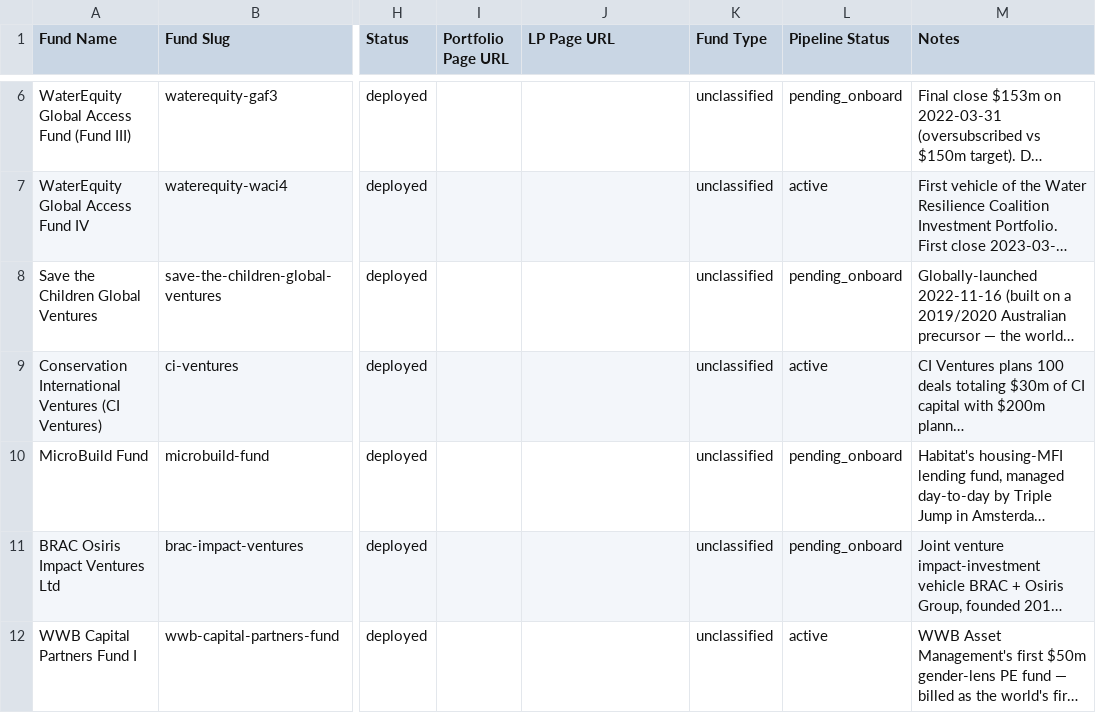
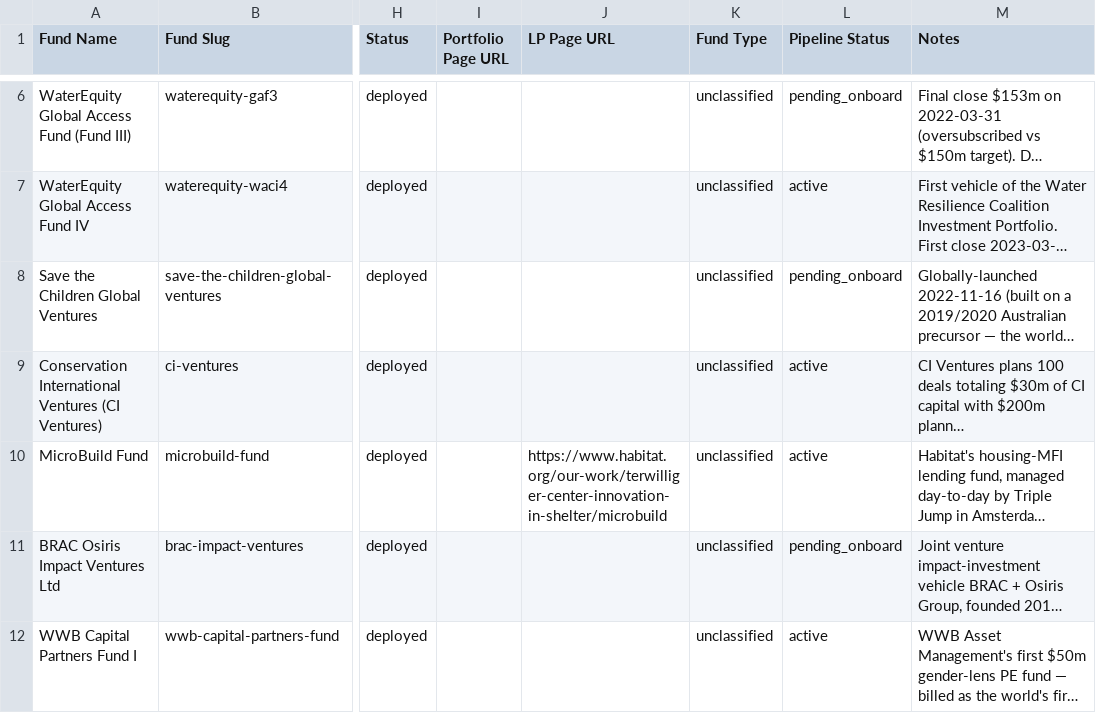
Before and after one commit to nwjt2/Impact, a CSV file: network/catalogue/impact_funds.csv, drawn as a sheet; only a part is shown, gaps mark what is left out; long unchanged cells end in …; the diff names each change by its address in the sheet, - before the commit and + after, or states it on an @@ line.

```diff
--- a/network/catalogue/impact_funds.csv
+++ b/network/catalogue/impact_funds.csv
-J10 (LP Page URL): (empty)
+J10 (LP Page URL): https://www.habitat.org/our-work/terwilliger-center-innovation-in-shelter/microbuild
-L10 (Pipeline Status): pending_onboard
+L10 (Pipeline Status): active
```
Also changed, not shown: network/catalogue/investors.csv, network/dashboard_prep/fund_lps.csv, 3 other files.
